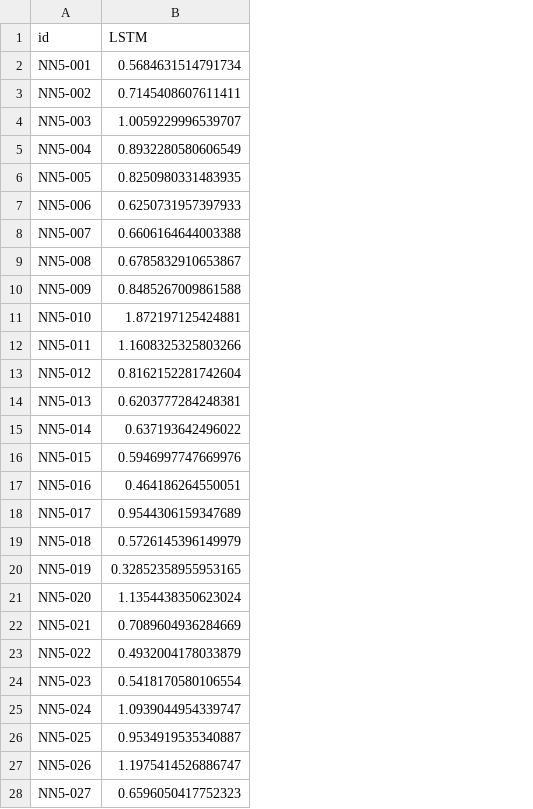
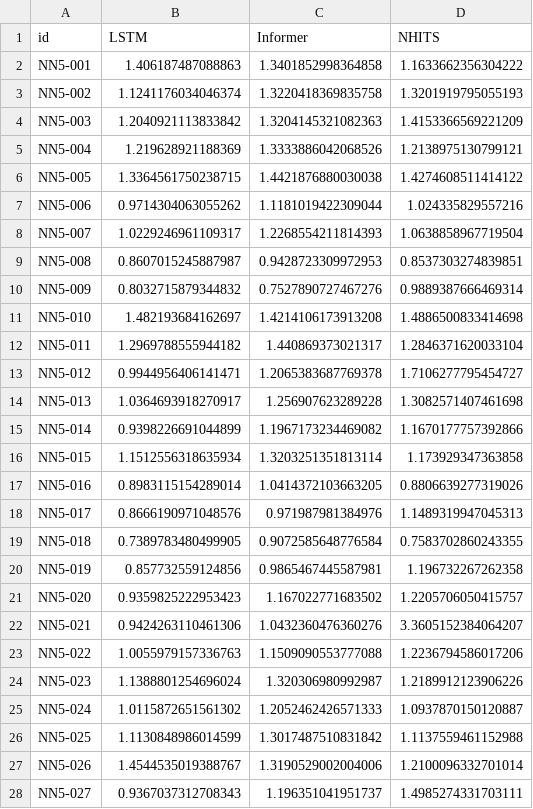
Before and after one commit to moisesrsantos/tsmorph_aequitas, a CSV file: data/performance/mase_NN5.csv, drawn as a sheet; only a part is shown; the diff covers the shown part only; the diff names each change by its address in the sheet, - before the commit and + after, or states it on an @@ line.

```diff
--- a/data/performance/mase_NN5.csv
+++ b/data/performance/mase_NN5.csv
+column C (Informer), rows 2-28: 1.3401852998364858 | 1.3220418369835758 | 1.3204145321082363 | 1.3333886042068526 | 1.4421876880030038 | 1.1181019422309044 | 1.2268554211814393 | 0.9428723309972953 | 0.7527890727467276 | 1.4214106173913208 | 1.440869373021317 | 1.2065383687769378 | 1.256907623289228 | 1.1967173234469082 | 1.3203251351813114 | 1.0414372103663205 | 0.971987981384976 | 0.9072585648776584 | 0.9865467445587981 | 1.167022771683502 | 1.0432360476360276 | 1.1509090553777088 | 1.320306980992987 | 1.2052462426571333 | 1.3017487510831842 | 1.3190529002004006 | 1.196351041951737
+column D (NHITS), rows 2-28: 1.1633662356304222 | 1.3201919795055193 | 1.4153366569221209 | 1.2138975130799121 | 1.4274608511414122 | 1.024335829557216 | 1.0638858967719504 | 0.8537303274839851 | 0.9889387666469314 | 1.4886500833414698 | 1.2846371620033104 | 1.7106277795454727 | 1.3082571407461698 | 1.1670177757392866 | 1.173929347363858 | 0.8806639277319026 | 1.1489319947045313 | 0.7583702860243355 | 1.196732267262358 | 1.2205706050415757 | 3.3605152384064207 | 1.2236794586017206 | 1.2189912123906226 | 1.0937870150120887 | 1.1137559461152988 | 1.2100096332701014 | 1.4985274331703111
-B2 (LSTM): 0.5684631514791734
+B2 (LSTM): 1.406187487088863
-B3 (LSTM): 0.7145408607611411
+B3 (LSTM): 1.1241176034046374
-B4 (LSTM): 1.0059229996539707
+B4 (LSTM): 1.2040921113833842
-B5 (LSTM): 0.8932280580606549
+B5 (LSTM): 1.219628921188369
-B6 (LSTM): 0.8250980331483935
+B6 (LSTM): 1.3364561750238715
-B7 (LSTM): 0.6250731957397933
+B7 (LSTM): 0.9714304063055262
-B8 (LSTM): 0.6606164644003388
+B8 (LSTM): 1.0229246961109317
-B9 (LSTM): 0.6785832910653867
+B9 (LSTM): 0.8607015245887987
-B10 (LSTM): 0.8485267009861588
+B10 (LSTM): 0.8032715879344832
-B11 (LSTM): 1.872197125424881
+B11 (LSTM): 1.482193684162697
-B12 (LSTM): 1.1608325325803266
+B12 (LSTM): 1.2969788555944182
-B13 (LSTM): 0.8162152281742604
+B13 (LSTM): 0.9944956406141471
-B14 (LSTM): 0.6203777284248381
+B14 (LSTM): 1.0364693918270917
-B15 (LSTM): 0.637193642496022
+B15 (LSTM): 0.9398226691044899
-B16 (LSTM): 0.5946997747669976
+B16 (LSTM): 1.1512556318635934
-B17 (LSTM): 0.464186264550051
+B17 (LSTM): 0.8983115154289014
-B18 (LSTM): 0.9544306159347689
+B18 (LSTM): 0.8666190971048576
-B19 (LSTM): 0.5726145396149979
+B19 (LSTM): 0.7389783480499905
-B20 (LSTM): 0.32852358955953165
+B20 (LSTM): 0.857732559124856
-B21 (LSTM): 1.1354438350623024
+B21 (LSTM): 0.9359825222953423
-B22 (LSTM): 0.7089604936284669
+B22 (LSTM): 0.9424263110461306
-B23 (LSTM): 0.4932004178033879
+B23 (LSTM): 1.0055979157336763
-B24 (LSTM): 0.5418170580106554
+B24 (LSTM): 1.1388801254696024
-B25 (LSTM): 1.0939044954339747
+B25 (LSTM): 1.0115872651561302
-B26 (LSTM): 0.9534919535340887
+B26 (LSTM): 1.1130848986014599
-B27 (LSTM): 1.1975414526886747
+B27 (LSTM): 1.4544535019388767
-B28 (LSTM): 0.6596050417752323
+B28 (LSTM): 0.9367037312708343
```
Also changed, not shown: 84 edited cells elsewhere in this file, 7 other files.
